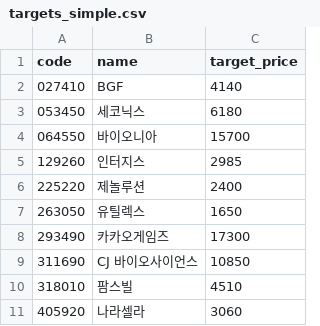
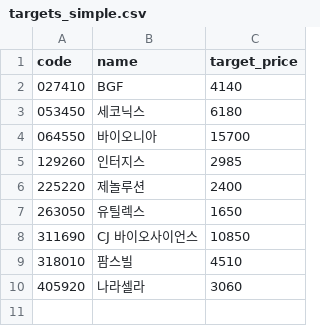
Before and after one commit to kgs3205/kgs1, a CSV file: targets_simple.csv, drawn as a sheet.

Commit message:
auto: update targets_simple.csv

```diff
--- a/targets_simple.csv
+++ b/targets_simple.csv
@@ -7,3 +7,2 @@
 263050,유틸렉스,1650
-293490,카카오게임즈,17300
 311690,CJ 바이오사이언스,10850
```
